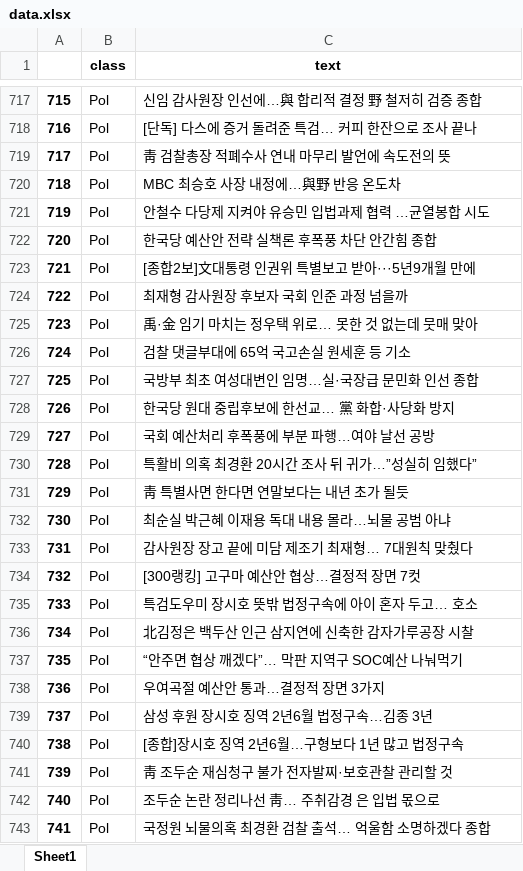
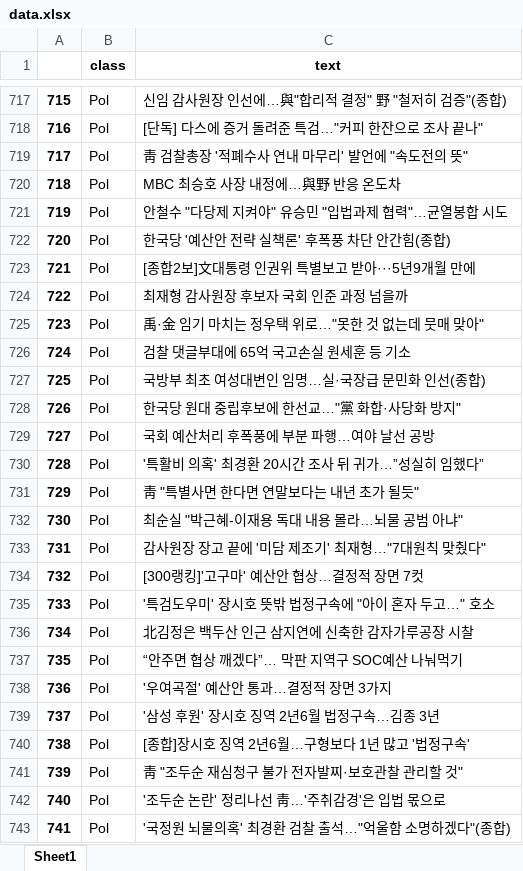
Before and after one commit to Kynel/Fake_news_generator, an Excel workbook: Naver_News_Title_Crawler/data.xlsx, sheet Sheet1, drawn as a sheet; only a part is shown, gaps mark what is left out; values as stored, in another font and other column widths than the file's, no borders; the diff covers the shown part only; the diff names each change by its address in the sheet, - before the commit and + after, or states it on an @@ line.

```diff
--- a/Naver_News_Title_Crawler/data.xlsx (sheet Sheet1)
+++ b/Naver_News_Title_Crawler/data.xlsx (sheet Sheet1)
-C717 (text): 신임 감사원장 인선에…與 합리적 결정 野 철저히 검증 종합
+C717 (text): 신임 감사원장 인선에…與"합리적 결정" 野 "철저히 검증"(종합)
-C718 (text): [단독] 다스에 증거 돌려준 특검… 커피 한잔으로 조사 끝나
+C718 (text): [단독] 다스에 증거 돌려준 특검…"커피 한잔으로 조사 끝나"
-C719 (text): 靑 검찰총장 적폐수사 연내 마무리 발언에 속도전의 뜻
+C719 (text): 靑 검찰총장 '적폐수사 연내 마무리' 발언에 "속도전의 뜻"
-C721 (text): 안철수 다당제 지켜야 유승민 입법과제 협력 …균열봉합 시도
+C721 (text): 안철수 "다당제 지켜야" 유승민 "입법과제 협력"…균열봉합 시도
-C722 (text): 한국당 예산안 전략 실책론 후폭풍 차단 안간힘 종합
+C722 (text): 한국당 '예산안 전략 실책론' 후폭풍 차단 안간힘(종합)
-C725 (text): 禹·金 임기 마치는 정우택 위로… 못한 것 없는데 뭇매 맞아
+C725 (text): 禹·金 임기 마치는 정우택 위로…"못한 것 없는데 뭇매 맞아"
-C727 (text): 국방부 최초 여성대변인 임명…실·국장급 문민화 인선 종합
+C727 (text): 국방부 최초 여성대변인 임명…실·국장급 문민화 인선(종합)
-C728 (text): 한국당 원대 중립후보에 한선교… 黨 화합·사당화 방지
+C728 (text): 한국당 원대 중립후보에 한선교…"黨 화합·사당화 방지"
-C730 (text): 특활비 의혹 최경환 20시간 조사 뒤 귀가…”성실히 임했다”
+C730 (text): '특활비 의혹' 최경환 20시간 조사 뒤 귀가…”성실히 임했다”
-C731 (text): 靑 특별사면 한다면 연말보다는 내년 초가 될듯
+C731 (text): 靑 "특별사면 한다면 연말보다는 내년 초가 될듯"
-C732 (text): 최순실 박근혜 이재용 독대 내용 몰라…뇌물 공범 아냐
+C732 (text): 최순실 "박근혜-이재용 독대 내용 몰라…뇌물 공범 아냐"
-C733 (text): 감사원장 장고 끝에 미담 제조기 최재형… 7대원칙 맞췄다
+C733 (text): 감사원장 장고 끝에 '미담 제조기' 최재형…"7대원칙 맞췄다"
-C734 (text): [300랭킹] 고구마 예산안 협상…결정적 장면 7컷
+C734 (text): [300랭킹]'고구마' 예산안 협상…결정적 장면 7컷
-C735 (text): 특검도우미 장시호 뜻밖 법정구속에 아이 혼자 두고… 호소
+C735 (text): '특검도우미' 장시호 뜻밖 법정구속에 "아이 혼자 두고…" 호소
-C738 (text): 우여곡절 예산안 통과…결정적 장면 3가지
+C738 (text): '우여곡절' 예산안 통과…결정적 장면 3가지
-C739 (text): 삼성 후원 장시호 징역 2년6월 법정구속…김종 3년
+C739 (text): '삼성 후원' 장시호 징역 2년6월 법정구속…김종 3년
-C740 (text): [종합]장시호 징역 2년6월…구형보다 1년 많고 법정구속
+C740 (text): [종합]장시호 징역 2년6월…구형보다 1년 많고 '법정구속'
-C741 (text): 靑 조두순 재심청구 불가 전자발찌·보호관찰 관리할 것
+C741 (text): 靑 "조두순 재심청구 불가 전자발찌·보호관찰 관리할 것"
-C742 (text): 조두순 논란 정리나선 靑… 주취감경 은 입법 몫으로
+C742 (text): '조두순 논란' 정리나선 靑…'주취감경'은 입법 몫으로
-C743 (text): 국정원 뇌물의혹 최경환 검찰 출석… 억울함 소명하겠다 종합
+C743 (text): '국정원 뇌물의혹' 최경환 검찰 출석…"억울함 소명하겠다"(종합)
```
Also changed, not shown: 1371 edited cells elsewhere in this sheet, 6 other files.
